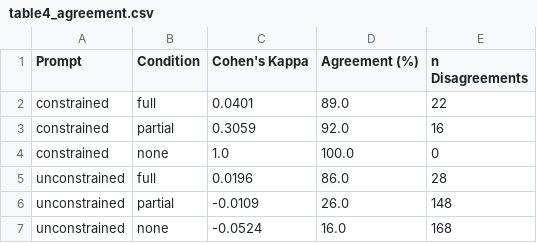
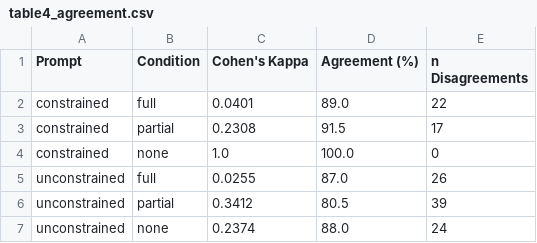
Before and after one commit to nohchi999/rag-hallucination-experiment, a CSV file: results/table4_agreement.csv, drawn as a sheet; removed rows and columns are numbered as before the commit, all else as after; the diff names each change by its address in the sheet, - before the commit and + after, or states it on an @@ line.

```diff
--- a/results/table4_agreement.csv
+++ b/results/table4_agreement.csv
-row 3: constrained | partial | 0.3059 | 92.0 | 16
+row 3: constrained | partial | 0.2308 | 91.5 | 17
-row 5: unconstrained | full | 0.0196 | 86.0 | 28
-row 6: unconstrained | partial | -0.0109 | 26.0 | 148
-row 7: unconstrained | none | -0.0524 | 16.0 | 168
+row 5: unconstrained | full | 0.0255 | 87.0 | 26
+row 6: unconstrained | partial | 0.3412 | 80.5 | 39
+row 7: unconstrained | none | 0.2374 | 88.0 | 24
```
Also changed, not shown: results/table1_hallucination_rate.csv, results/table2_auroc.csv, 8 other files.
